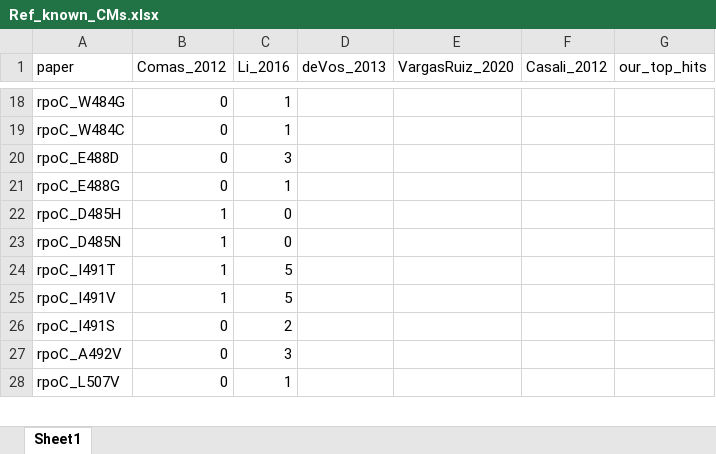
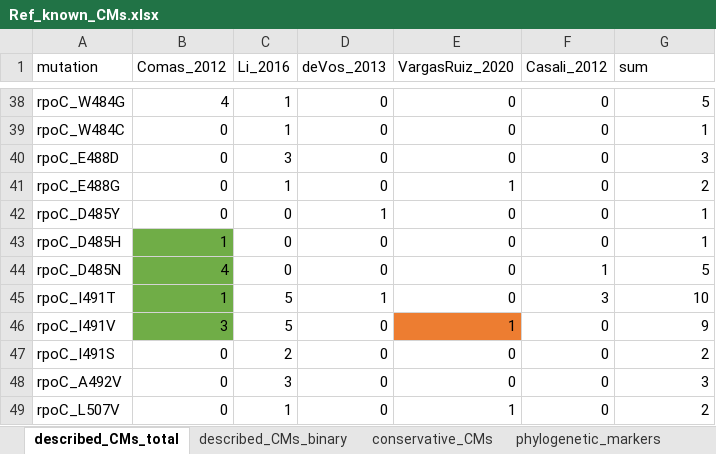
Before and after one commit to fowler-lab/tb-rnap-compensation, an Excel workbook: reference/Ref_known_CMs.xlsx, sheet described_CMs_total, drawn as a sheet; only a part is shown, gaps mark what is left out; values as stored, in another font and other column widths than the file's, no borders; addresses are those after the commit; the diff covers the shown part only; the diff names each change by its address in the sheet, - before the commit and + after, or states it on an @@ line.

```diff
--- a/reference/Ref_known_CMs.xlsx (sheet described_CMs_total)
+++ b/reference/Ref_known_CMs.xlsx (sheet described_CMs_total)
-sheet tab: Sheet1
+sheet tab: described_CMs_total
+sheet tab: described_CMs_binary
+sheet tab: conservative_CMs
+sheet tab: phylogenetic_markers
-A1: paper
+A1: mutation
-G1: our_top_hits
+G1: sum
-B38 (Comas_2012): 0
+B38 (Comas_2012): 4
-D38:D41 (deVos_2013): (empty)
+D38:D41 (deVos_2013): 0
-E38:E40 (VargasRuiz_2020): (empty)
+E38:E40 (VargasRuiz_2020): 0
-F38:F41 (Casali_2012): (empty)
+F38:F41 (Casali_2012): 0
-G38 (sum): (empty)
+G38 (sum): 5
-G39 (sum): (empty)
+G39 (sum): 1
-G40 (sum): (empty)
+G40 (sum): 3
-E41 (VargasRuiz_2020): (empty)
+E41 (VargasRuiz_2020): 1
-G41 (sum): (empty)
+G41 (sum): 2
+row 42: rpoC_D485Y | 0 | 0 | 1 | 0 | 0 | 1
-B43:B46 fill: none
+B43:B46 fill: #70AD47
-D43:D44 (deVos_2013): (empty)
+D43:D44 (deVos_2013): 0
-E43:E45 (VargasRuiz_2020): (empty)
+E43:E45 (VargasRuiz_2020): 0
-F43 (Casali_2012): (empty)
+F43 (Casali_2012): 0
-G43 (sum): (empty)
+G43 (sum): 1
-B44 (Comas_2012): 1
+B44 (Comas_2012): 4
-F44 (Casali_2012): (empty)
+F44 (Casali_2012): 1
-G44 (sum): (empty)
+G44 (sum): 5
-D45 (deVos_2013): (empty)
+D45 (deVos_2013): 1
-F45 (Casali_2012): (empty)
+F45 (Casali_2012): 3
-G45 (sum): (empty)
+G45 (sum): 10
-B46 (Comas_2012): 1
+B46 (Comas_2012): 3
-D46:D49 (deVos_2013): (empty)
+D46:D49 (deVos_2013): 0
-E46 (VargasRuiz_2020): (empty)
+E46 (VargasRuiz_2020): 1
-E46 fill: none
+E46 fill: #ED7D31
-F46:F49 (Casali_2012): (empty)
+F46:F49 (Casali_2012): 0
-G46 (sum): (empty)
+G46 (sum): 9
-E47:E48 (VargasRuiz_2020): (empty)
+E47:E48 (VargasRuiz_2020): 0
-G47 (sum): (empty)
+G47 (sum): 2
-G48 (sum): (empty)
+G48 (sum): 3
-E49 (VargasRuiz_2020): (empty)
+E49 (VargasRuiz_2020): 1
-G49 (sum): (empty)
+G49 (sum): 2
```
Also changed, not shown: 56 added rows, 3 removed rows, 121 edited cells and cell formats elsewhere in this sheet.
